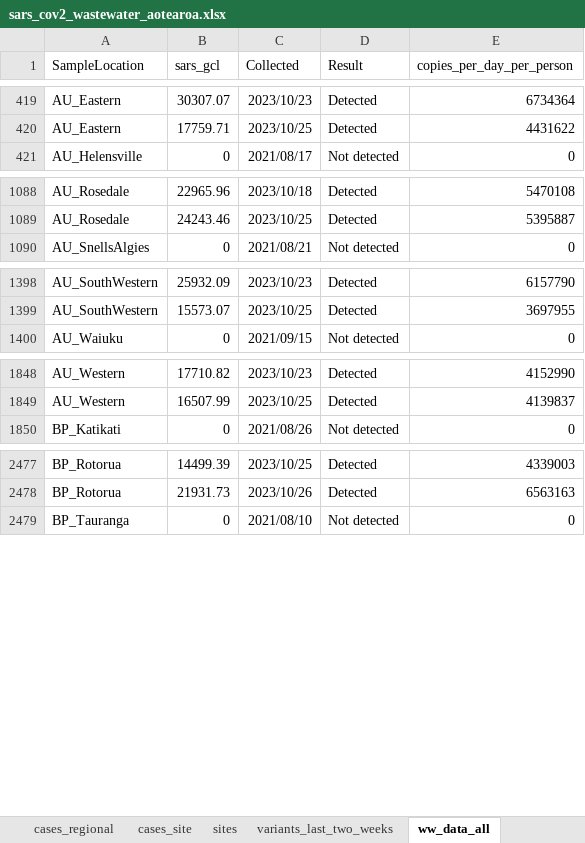
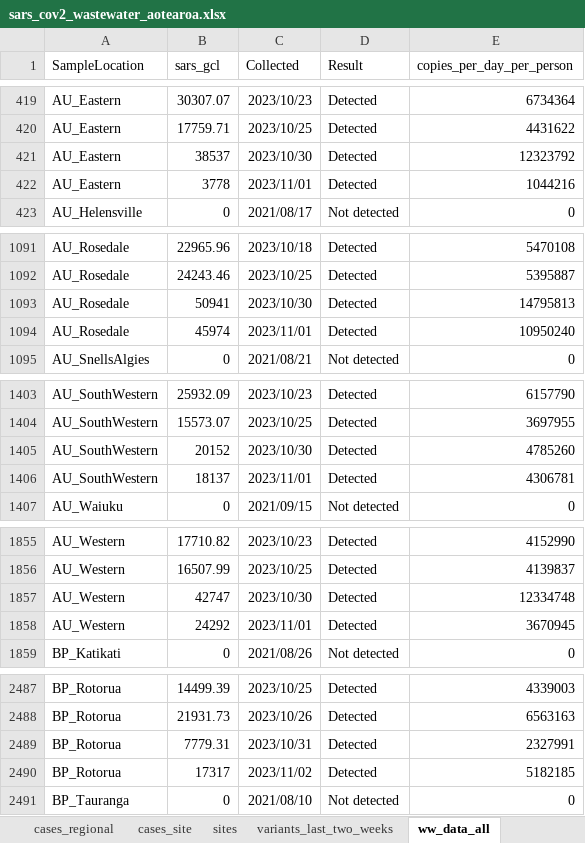
Before and after one commit to ESR-NZ/covid_in_wastewater, an Excel workbook: data/sars_cov2_wastewater_aotearoa.xlsx, sheet ww_data_all, drawn as a sheet; only a part is shown, gaps mark what is left out; values as stored, in another font and other column widths than the file's, no borders; table styles not drawn; the diff covers the shown part only; the diff names each change by its address in the sheet, - before the commit and + after, or states it on an @@ line.

Commit message:
Data for week ending 05 Nov 2023

```diff
--- a/data/sars_cov2_wastewater_aotearoa.xlsx (sheet ww_data_all)
+++ b/data/sars_cov2_wastewater_aotearoa.xlsx (sheet ww_data_all)
+row 421: AU_Eastern | 38537 | 2023/10/30 | Detected | 12323792
+row 422: AU_Eastern | 3778 | 2023/11/01 | Detected | 1044216
+row 1093: AU_Rosedale | 50941 | 2023/10/30 | Detected | 14795813
+row 1094: AU_Rosedale | 45974 | 2023/11/01 | Detected | 10950240
+row 1405: AU_SouthWestern | 20152 | 2023/10/30 | Detected | 4785260
+row 1406: AU_SouthWestern | 18137 | 2023/11/01 | Detected | 4306781
+row 1857: AU_Western | 42747 | 2023/10/30 | Detected | 12334748
+row 1858: AU_Western | 24292 | 2023/11/01 | Detected | 3670945
+row 2489: BP_Rotorua | 7779.31 | 2023/10/31 | Detected | 2327991
+row 2490: BP_Rotorua | 17317 | 2023/11/02 | Detected | 5182185
```
Also changed, not shown: 58 added rows elsewhere in this sheet, sheet cases_site, sheet ww_site, sheet ww_regional, sheet cases_regional, sheet ww_national, sheet cases_national, 7 other files.
